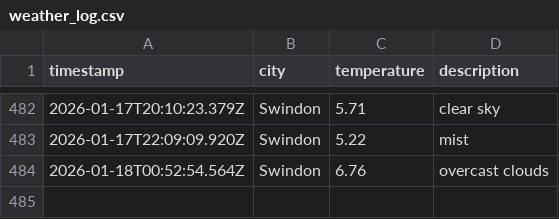
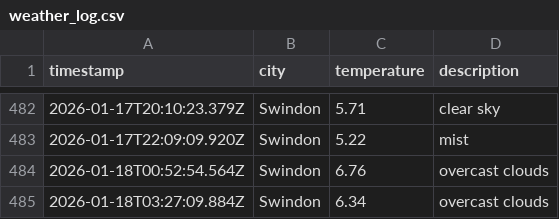
Before and after one commit to sjw-99/DataOps-Weather-App, a CSV file: data/weather_log.csv, drawn as a sheet; only a part is shown, gaps mark what is left out; the diff names each change by its address in the sheet, - before the commit and + after, or states it on an @@ line.

```diff
--- a/data/weather_log.csv
+++ b/data/weather_log.csv
+row 485: 2026-01-18T03:27:09.884Z | Swindon | 6.34 | overcast clouds
```
Also changed, not shown: 1 other file.
